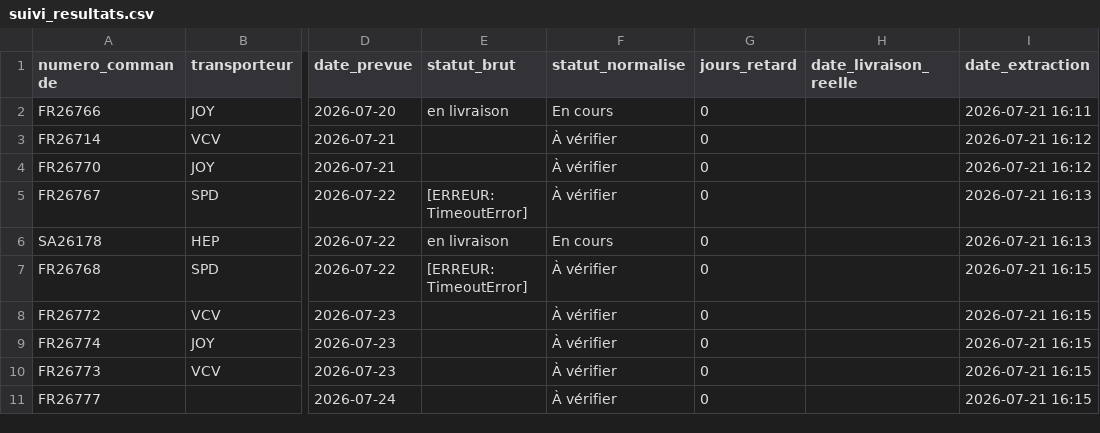
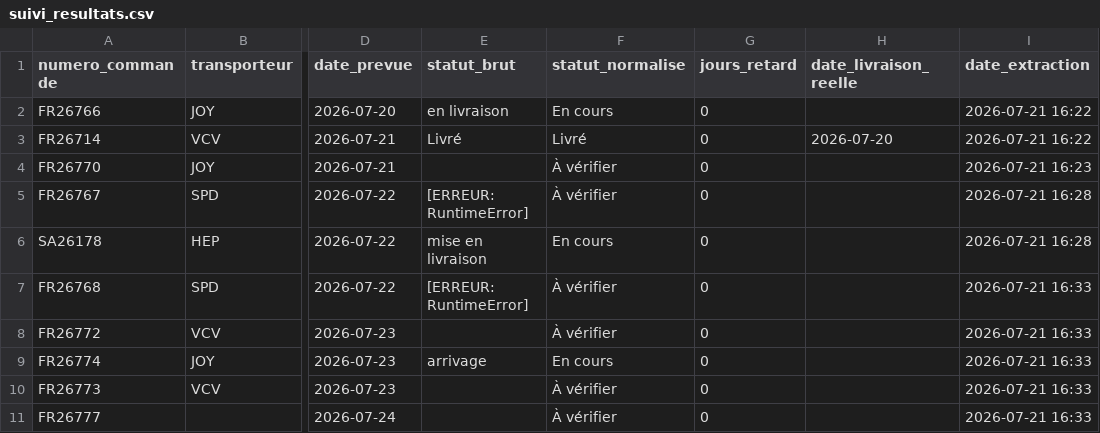
Before and after one commit to ManuFrenchB/suivi-livraisons-transporteurs, a CSV file: suivi_resultats.csv, drawn as a sheet; only a part is shown, gaps mark what is left out; the diff names each change by its address in the sheet, - before the commit and + after, or states it on an @@ line.

```diff
--- a/suivi_resultats.csv
+++ b/suivi_resultats.csv
-I2 (date_extraction): 2026-07-21 16:11
+I2 (date_extraction): 2026-07-21 16:22
-E3 (statut_brut): (empty)
+E3 (statut_brut): Livré
-F3 (statut_normalise): À vérifier
+F3 (statut_normalise): Livré
-H3 (date_livraison_reelle): (empty)
+H3 (date_livraison_reelle): 2026-07-20
-I3 (date_extraction): 2026-07-21 16:12
+I3 (date_extraction): 2026-07-21 16:22
-I4 (date_extraction): 2026-07-21 16:12
+I4 (date_extraction): 2026-07-21 16:23
-E5 (statut_brut): [ERREUR: TimeoutError]
+E5 (statut_brut): [ERREUR: RuntimeError]
-I5:I6 (date_extraction): 2026-07-21 16:13
+I5:I6 (date_extraction): 2026-07-21 16:28
-E6 (statut_brut): en livraison
+E6 (statut_brut): mise en livraison
-E7 (statut_brut): [ERREUR: TimeoutError]
+E7 (statut_brut): [ERREUR: RuntimeError]
-I7:I11 (date_extraction): 2026-07-21 16:15
+I7:I11 (date_extraction): 2026-07-21 16:33
-E9 (statut_brut): (empty)
+E9 (statut_brut): arrivage
-F9 (statut_normalise): À vérifier
+F9 (statut_normalise): En cours
```
